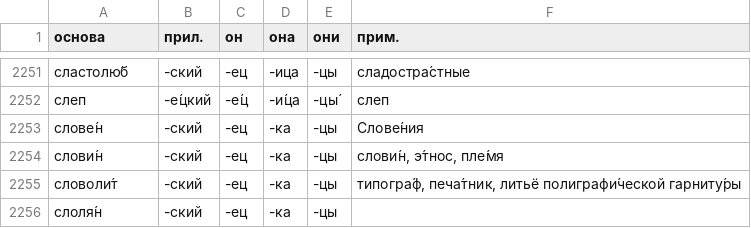
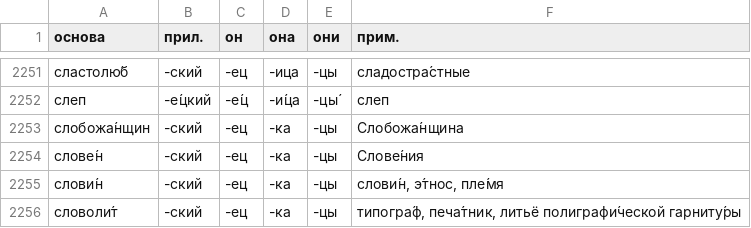
Before and after one commit to bzaar/demonyms, a TSV file: -jets.tsv, drawn as a sheet; only a part is shown, gaps mark what is left out; the shorter side is filled out with more unchanged rows.

Commit message:
Update -jets.tsv

```diff
--- a/-jets.tsv
+++ b/-jets.tsv
@@ -2252,2 +2252,3 @@
 слеп	-е́цкий	-е́ц	-и́ца	-цы́	слеп
+слобожа́нщин	-ский	-ец	-ка	-цы	Слобожа́нщина
 слове́н	-ский	-ец	-ка	-цы	Слове́ния
```
